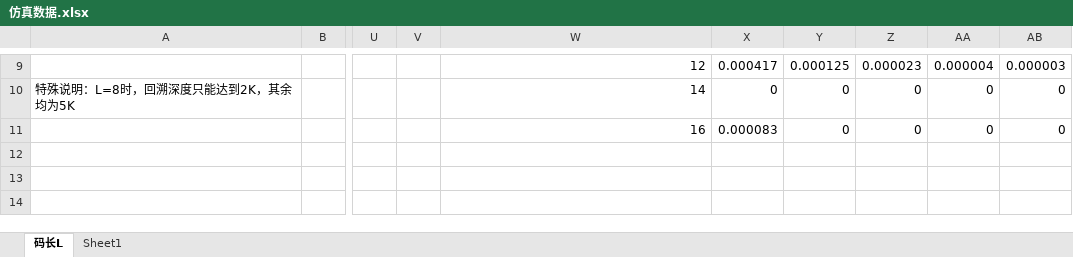
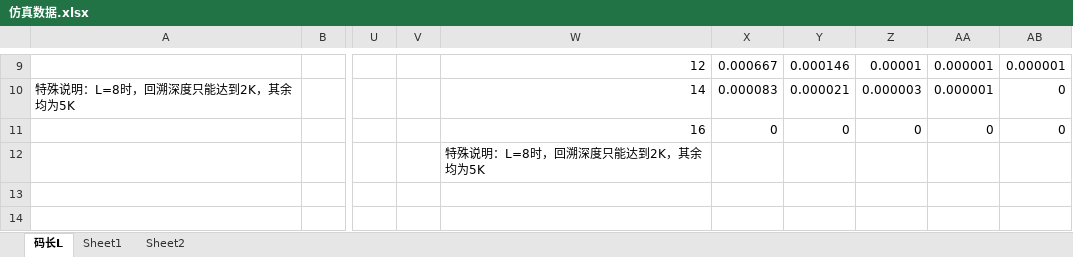
Before and after one commit to Ser-Wang/Convolutional-Code_Spread-Spectrum-Communication_Matlab-Verilog, an Excel workbook: Mat_sim_results/仿真数据.xlsx, sheet 码长L, drawn as a sheet; only a part is shown, gaps mark what is left out; values as stored, in another font and other column widths than the file's, no borders; charts and pictures not drawn; the diff covers the shown part only; the diff names each change by its address in the sheet, - before the commit and + after, or states it on an @@ line.

```diff
--- a/Mat_sim_results/仿真数据.xlsx (sheet 码长L)
+++ b/Mat_sim_results/仿真数据.xlsx (sheet 码长L)
+sheet tab: Sheet2
-X9: 0.000417
+X9: 0.000667
-Y9: 0.000125
+Y9: 0.000146
-Z9: 0.000023
+Z9: 0.00001
-AA9: 0.000004
+AA9: 0.000001
-AB9: 0.000003
+AB9: 0.000001
-X10: 0
+X10: 0.000083
-Y10: 0
+Y10: 0.000021
-Z10: 0
+Z10: 0.000003
-AA10: 0
+AA10: 0.000001
-X11: 0.000083
+X11: 0
-W12: (empty)
+W12: 特殊说明：L=8时，回溯深度只能达到2K，其余均为5K
```
Also changed, not shown: 32 edited cells elsewhere in this sheet, sheet Sheet1, charts or pictures, 7 other files.
